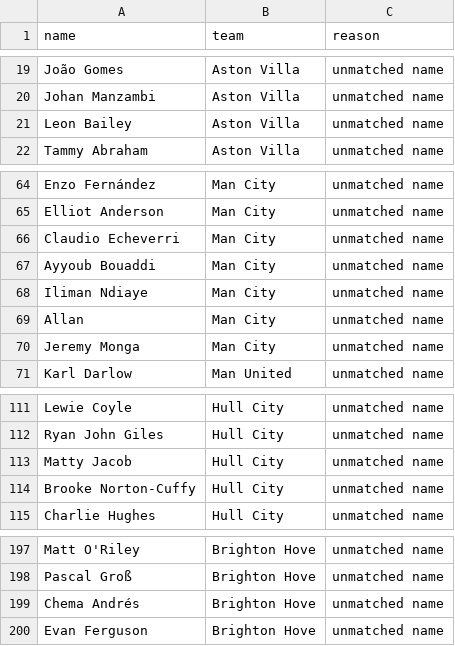
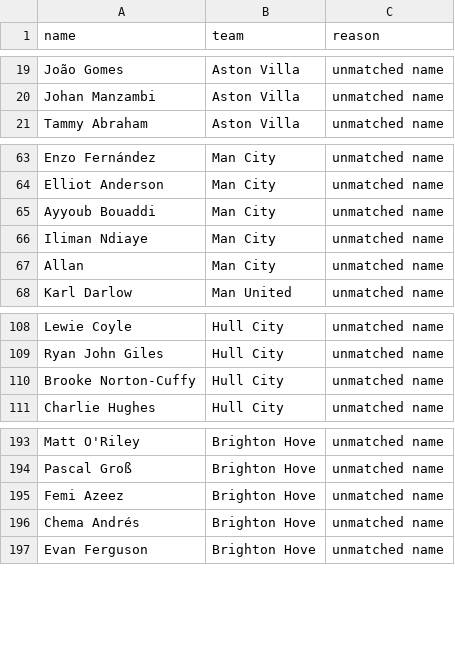
Before and after one commit to allenb34/pl-transfer-value-predictor, a CSV file: data/processed/excluded_players.csv, drawn as a sheet; only a part is shown, gaps mark what is left out.

```diff
--- a/data/processed/excluded_players.csv
+++ b/data/processed/excluded_players.csv
@@ -20,3 +20,2 @@ João Gomes,Aston Villa,unmatched name
 Johan Manzambi,Aston Villa,unmatched name
-Leon Bailey,Aston Villa,unmatched name
 Tammy Abraham,Aston Villa,unmatched name
@@ -65,3 +64,2 @@ Enzo Fernández,Man City,unmatched name
 Elliot Anderson,Man City,unmatched name
-Claudio Echeverri,Man City,unmatched name
 Ayyoub Bouaddi,Man City,unmatched name
@@ -69,3 +67,2 @@ Iliman Ndiaye,Man City,unmatched name
 Allan,Man City,unmatched name
-Jeremy Monga,Man City,unmatched name
 Karl Darlow,Man United,unmatched name
@@ -112,3 +109,2 @@ Lewie Coyle,Hull City,unmatched name
 Ryan John Giles,Hull City,unmatched name
-Matty Jacob,Hull City,unmatched name
 Brooke Norton-Cuffy,Hull City,unmatched name
@@ -198,2 +194,3 @@ Matt O'Riley,Brighton Hove,unmatched name
 Pascal Groß,Brighton Hove,unmatched name
+Femi Azeez,Brighton Hove,unmatched name
 Chema Andrés,Brighton Hove,unmatched name
```
Also changed, not shown: data/processed/player_dataset.csv, 4 other files.
